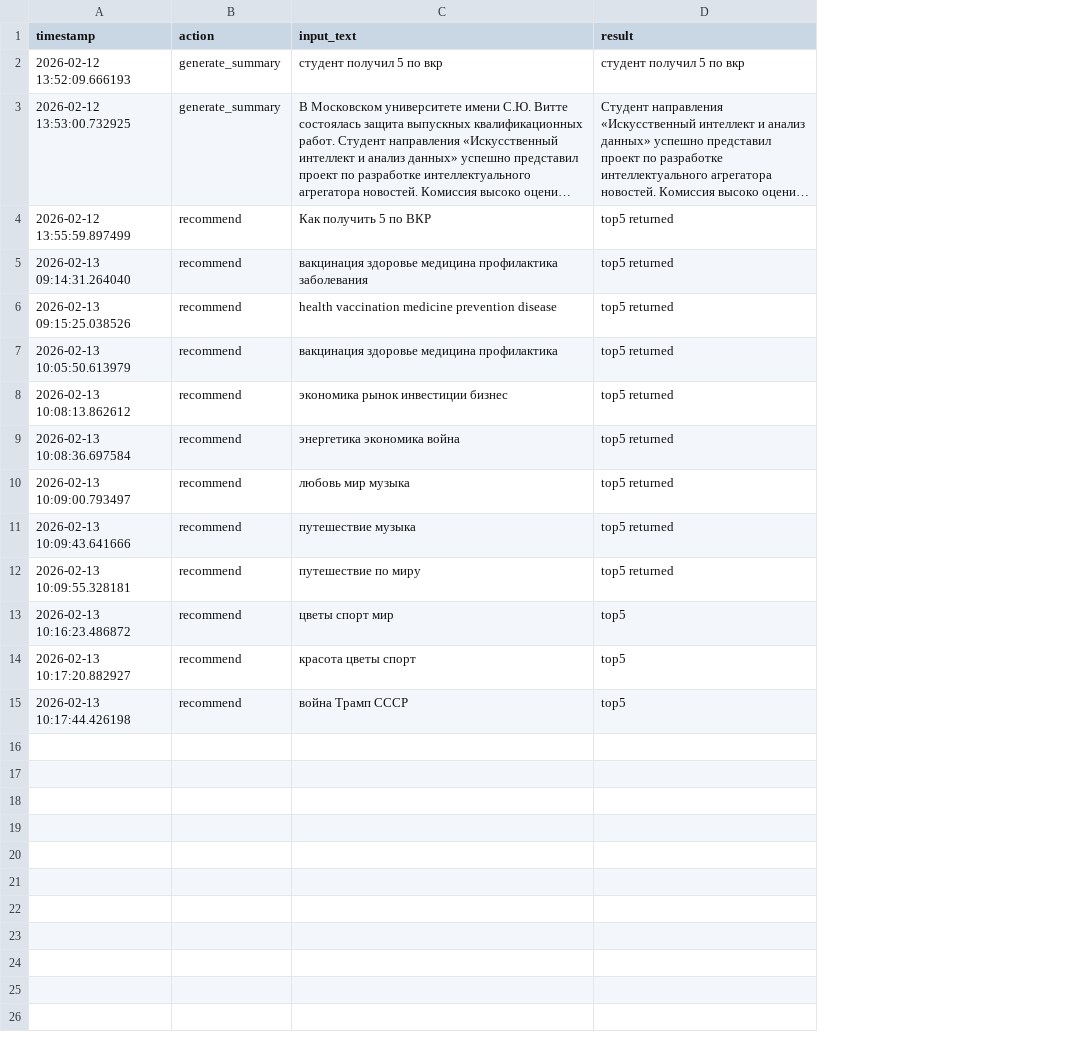
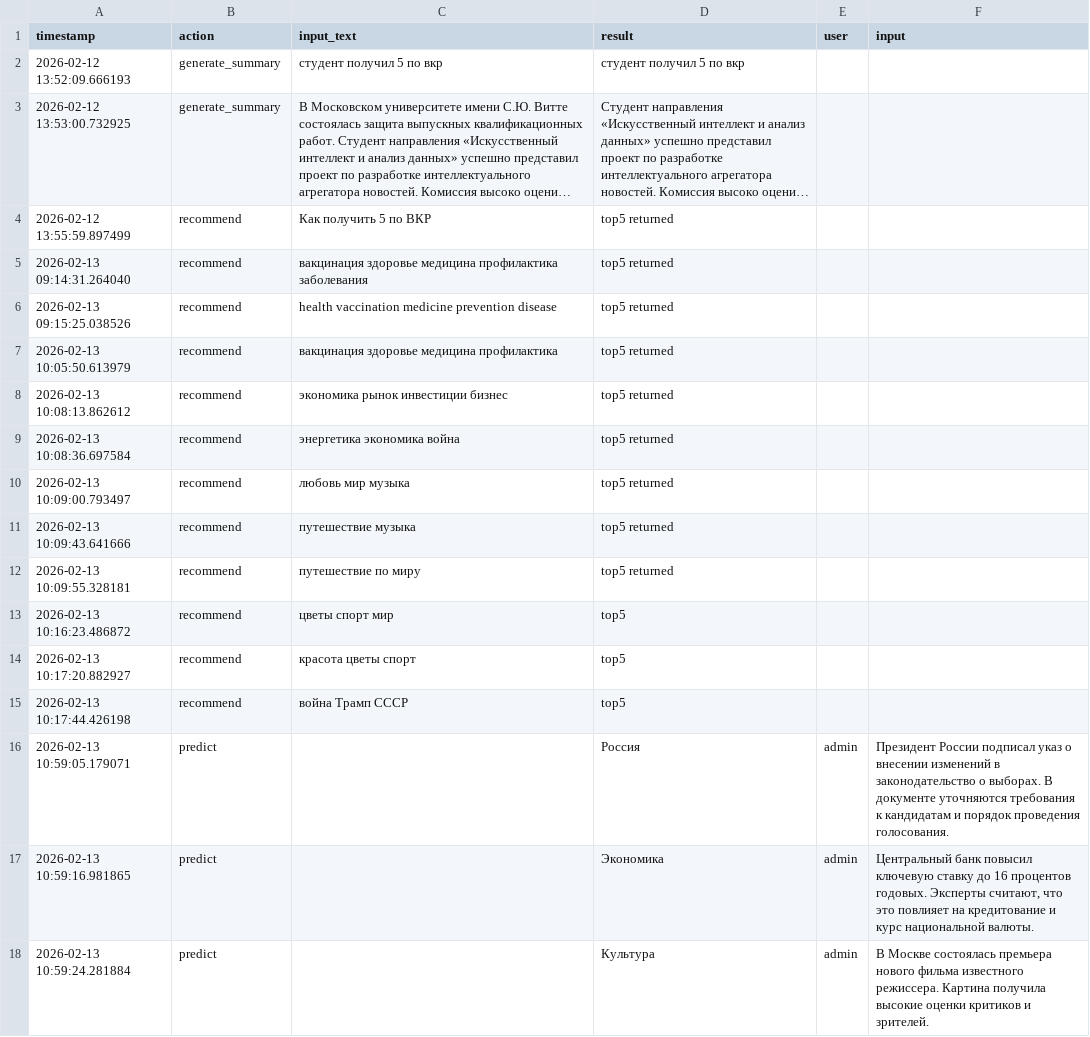
Before and after one commit to project-hub123/news_aggregator_ai, a CSV file: logs/user_actions.csv, drawn as a sheet; long unchanged cells end in …; the diff names each change by its address in the sheet, - before the commit and + after, or states it on an @@ line.

```diff
--- a/logs/user_actions.csv
+++ b/logs/user_actions.csv
+column E (user), empty
+column F (input), empty
+row 16: 2026-02-13 10:59:05.179071 | predict |  | Россия | admin | Президент России подписал указ о внесении изменений в законодательство о выборах. В документе уточняются требования к кандидатам и порядок проведения голосования.
+row 17: 2026-02-13 10:59:16.981865 | predict |  | Экономика | admin | Центральный банк повысил ключевую ставку до 16 процентов годовых. Эксперты считают, что это повлияет на кредитование и курс национальной валюты.
+row 18: 2026-02-13 10:59:24.281884 | predict |  | Культура | admin | В Москве состоялась премьера нового фильма известного режиссера. Картина получила высокие оценки критиков и зрителей.
```
Also changed, not shown: 1 other file.
